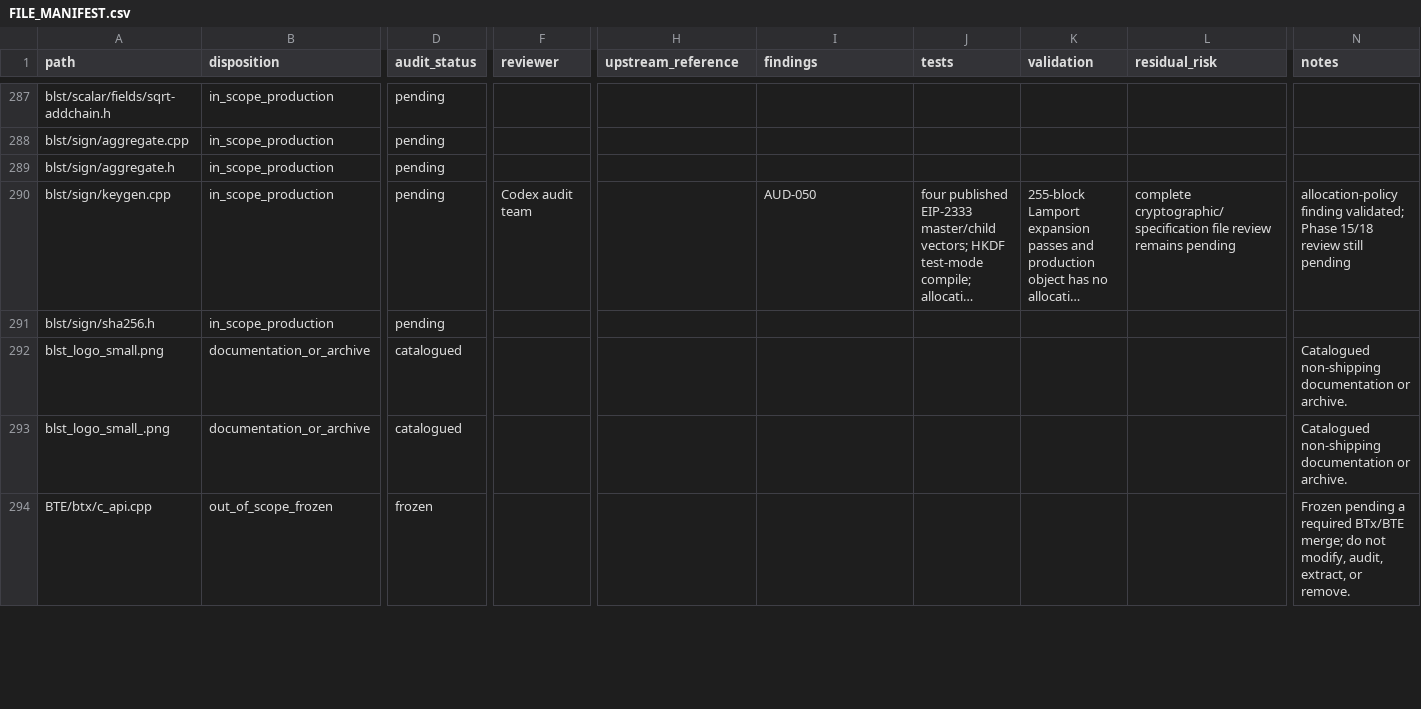
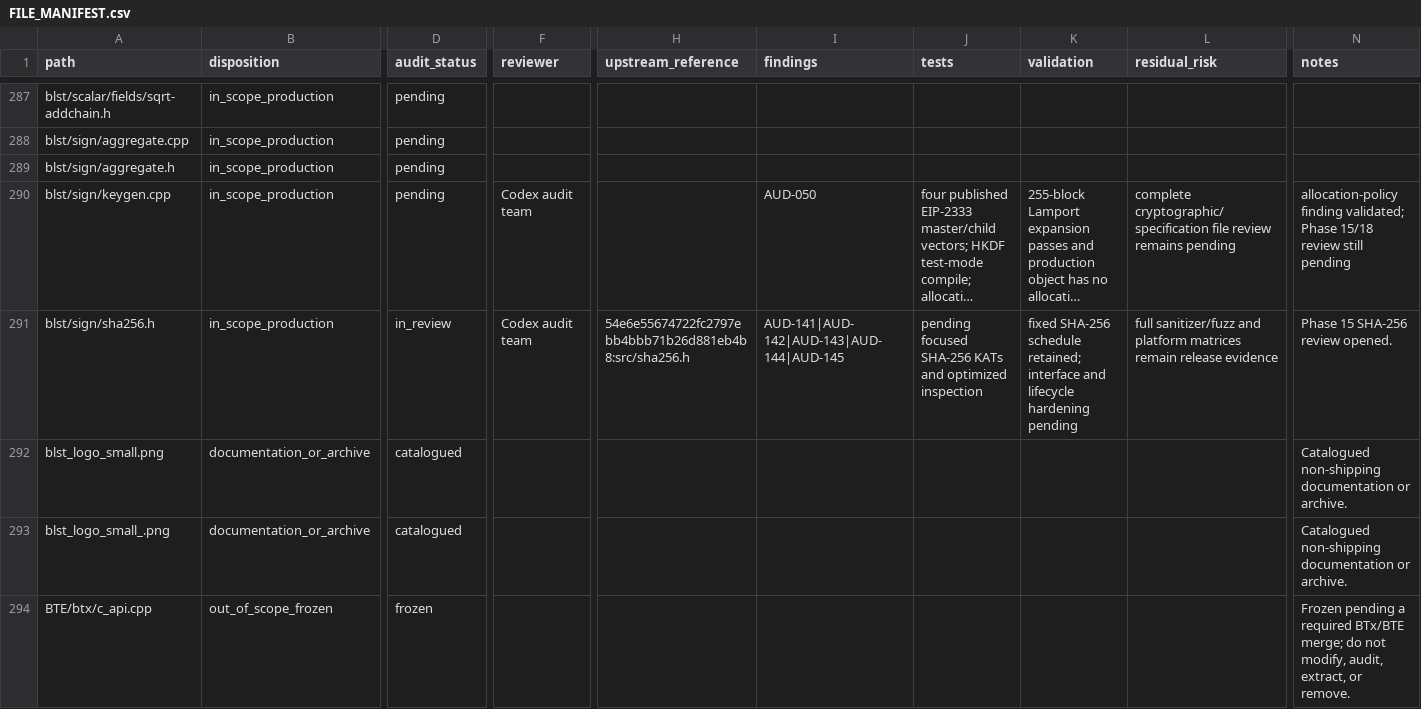
Before and after one commit to ladnir/temp-cat-blst, a CSV file: docs/audit/FILE_MANIFEST.csv, drawn as a sheet; only a part is shown, gaps mark what is left out; long unchanged cells end in …; the diff names each change by its address in the sheet, - before the commit and + after, or states it on an @@ line.

Commit message:
record sha256 audit findings

```diff
--- a/docs/audit/FILE_MANIFEST.csv
+++ b/docs/audit/FILE_MANIFEST.csv
-D291 (audit_status): pending
+D291 (audit_status): in_review
-F291 (reviewer): (empty)
+F291 (reviewer): Codex audit team
-H291 (upstream_reference): (empty)
+H291 (upstream_reference): 54e6e55674722fc2797ebb4bbb71b26d881eb4b8:src/sha256.h
-I291 (findings): (empty)
+I291 (findings): AUD-141|AUD-142|AUD-143|AUD-144|AUD-145
-J291 (tests): (empty)
+J291 (tests): pending focused SHA-256 KATs and optimized inspection
-K291 (validation): (empty)
+K291 (validation): fixed SHA-256 schedule retained; interface and lifecycle hardening pending
-L291 (residual_risk): (empty)
+L291 (residual_risk): full sanitizer/fuzz and platform matrices remain release evidence
-N291 (notes): (empty)
+N291 (notes): Phase 15 SHA-256 review opened.
```
Also changed, not shown: 2 other files.
